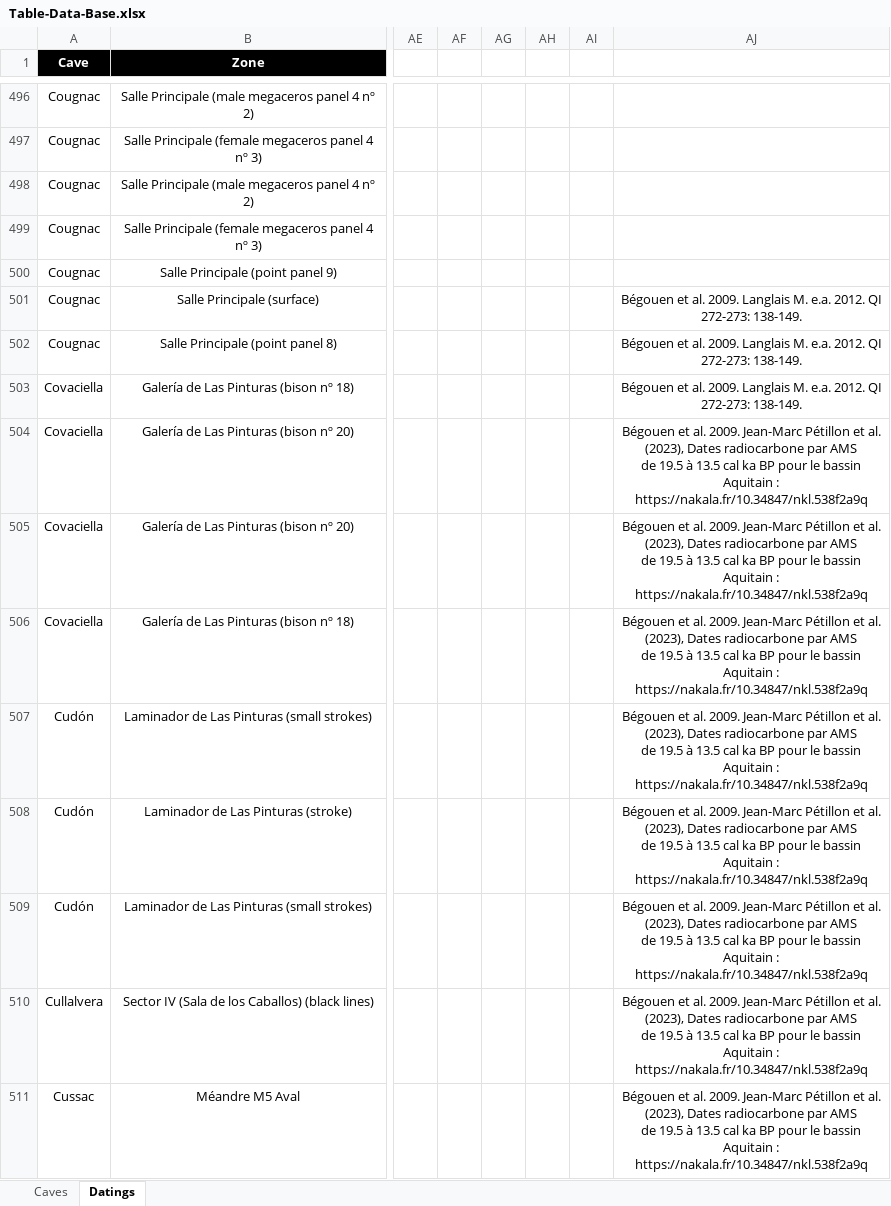
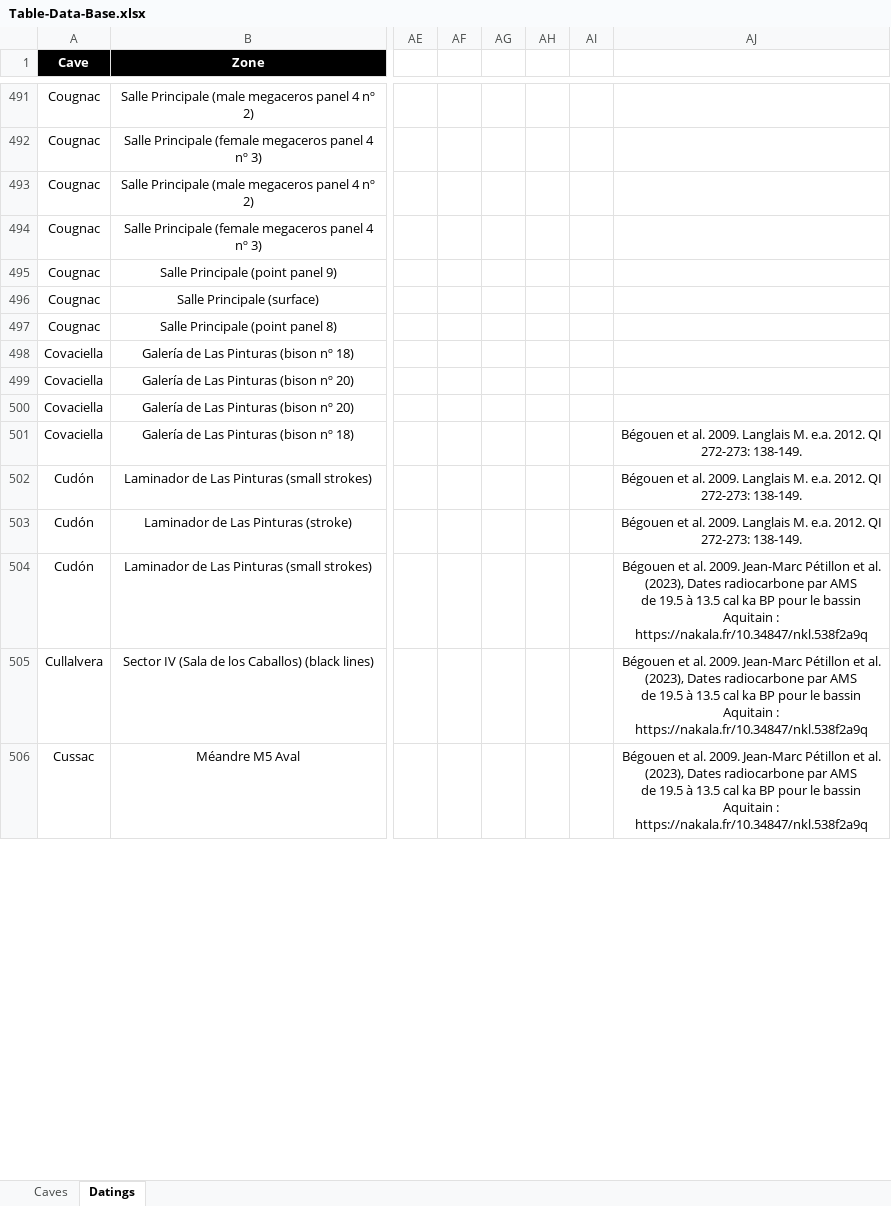
Before and after one commit to inakiintxaurbe/Pleistocene_Human_Use_Of_Caves, an Excel workbook: data/Table-Data-Base.xlsx, sheet Datings, drawn as a sheet; only a part is shown, gaps mark what is left out; values as stored, in another font and other column widths than the file's, no borders; addresses are those after the commit; ↵ is a line break in a cell; the diff covers the shown part only; the diff names each change by its address in the sheet, - before the commit and + after, or states it on an @@ line.

```diff
--- a/data/Table-Data-Base.xlsx (sheet Datings)
+++ b/data/Table-Data-Base.xlsx (sheet Datings)
-AJ496:AJ498: Bégouen et al. 2009. Langlais M. e.a. 2012. QI 272-273: 138-149.
+AJ496:AJ498: (empty)
-AJ499:AJ500: Bégouen et al. 2009. Jean-Marc Pétillon et al. (2023), Dates radiocarbone par AMS ↵ de 19.5 à 13.5 cal ka BP pour le bassin Aquitain : ↵ https://nakala.fr/10.34847/nkl.538f2a9q
+AJ499:AJ500: (empty)
-AJ501:AJ503: …al. 2009. Jean-Marc Pétillon et al. (2023), Dates radiocarbone par AMS ↵ de 19.5 à 13.5 cal ka BP pour le bassin Aquitain : ↵ https://nakala.fr/10.34847/nkl.538f2a9q
+AJ501:AJ503: …al. 2009. Langlais M. e.a. 2012. QI 272-273: 138-149.
```
Also changed, not shown: 5 added rows, 5 removed rows and 10 edited cells elsewhere in this sheet, sheet Caves.
